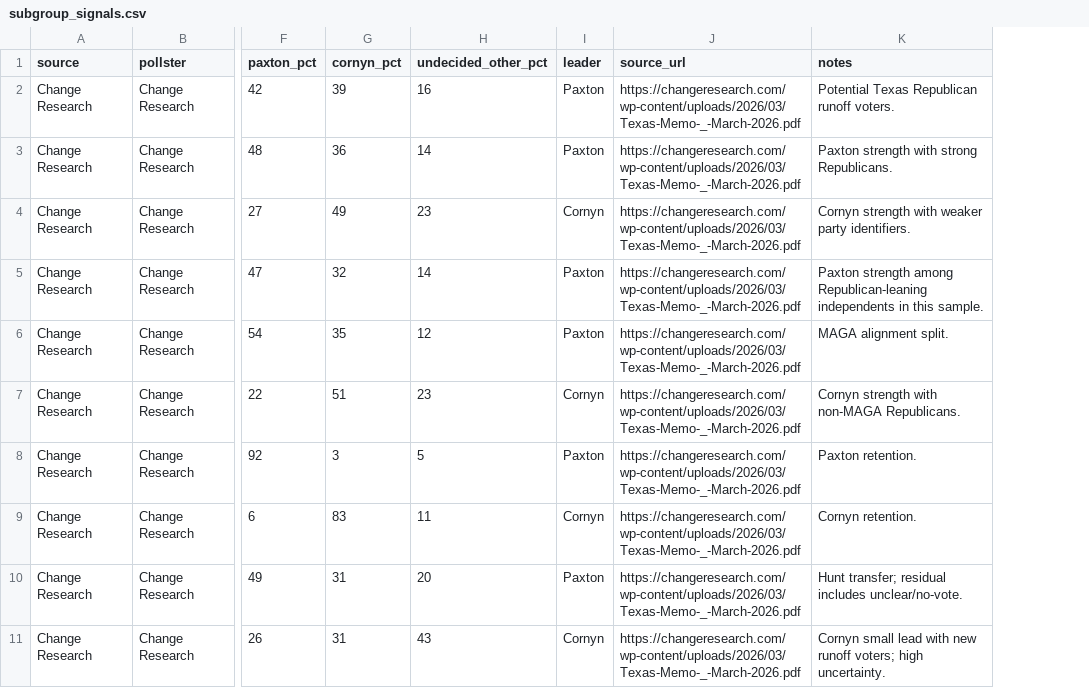
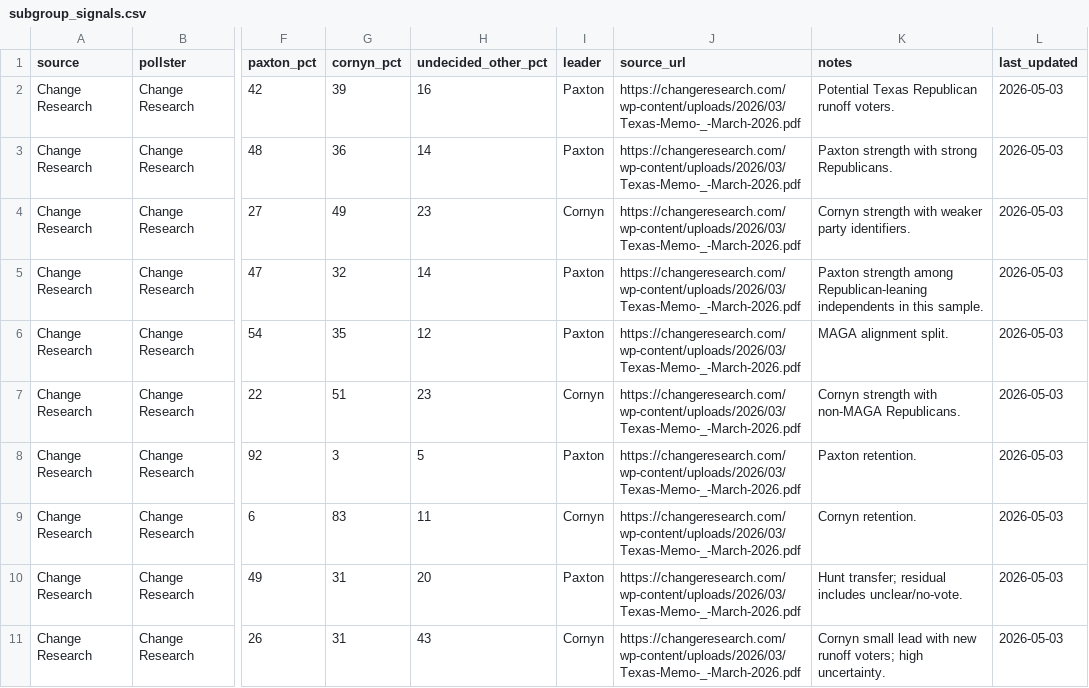
Before and after one commit to snailpop1/2026-Texas-GOP-Senate-Primary-Predictor, a CSV file: data/processed/subgroup_signals.csv, drawn as a sheet; only a part is shown, gaps mark what is left out; the diff names each change by its address in the sheet, - before the commit and + after, or states it on an @@ line.

Commit message:
Add wager-grade risk and signal layers

```diff
--- a/data/processed/subgroup_signals.csv
+++ b/data/processed/subgroup_signals.csv
+column L (last_updated), rows 2-11: all 2026-05-03
```
Also changed, not shown: data/processed/candidate_strength.csv, data/processed/finance_ads.csv, 34 other files.
